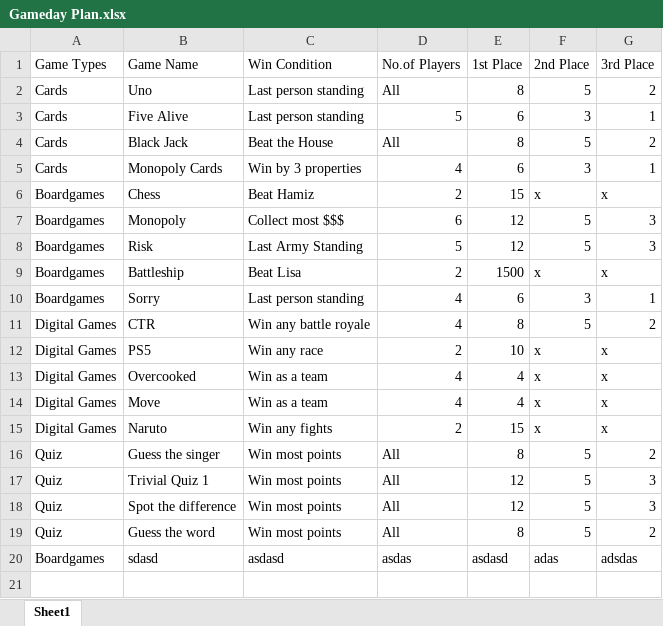
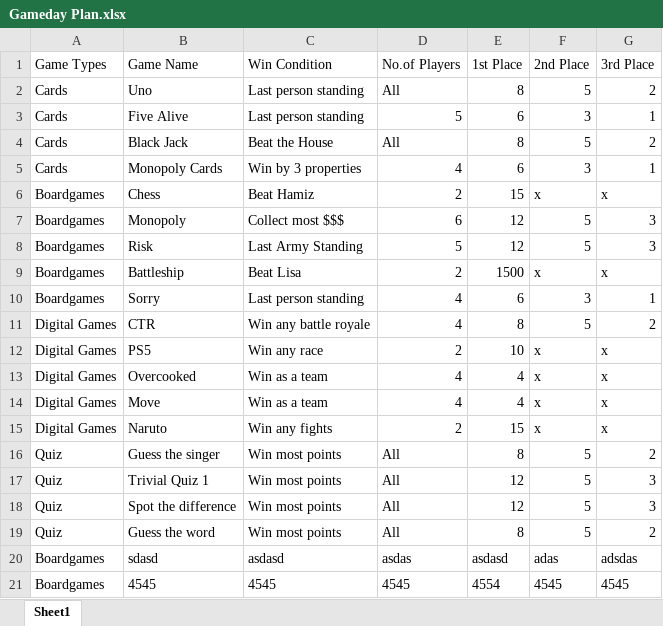
Before and after one commit to Decius313/Testing, an Excel workbook: Gameday Plan.xlsx, sheet Sheet1, drawn as a sheet; values as stored, in another font and other column widths than the file's, no borders; the diff names each change by its address in the sheet, - before the commit and + after, or states it on an @@ line.

Commit message:
Add game entry: 4545

```diff
--- a/Gameday Plan.xlsx (sheet Sheet1)
+++ b/Gameday Plan.xlsx (sheet Sheet1)
+row 21: Boardgames | 4545 | 4545 | 4545 | 4554 | 4545 | 4545
```
